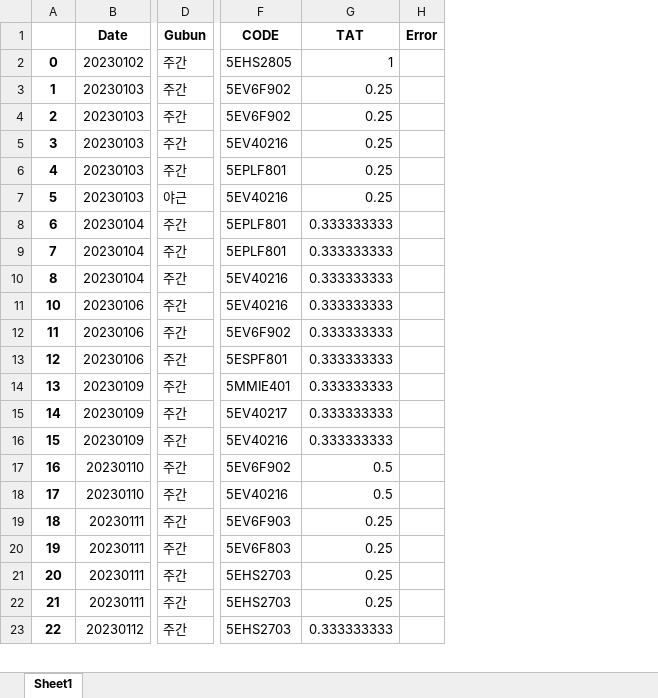
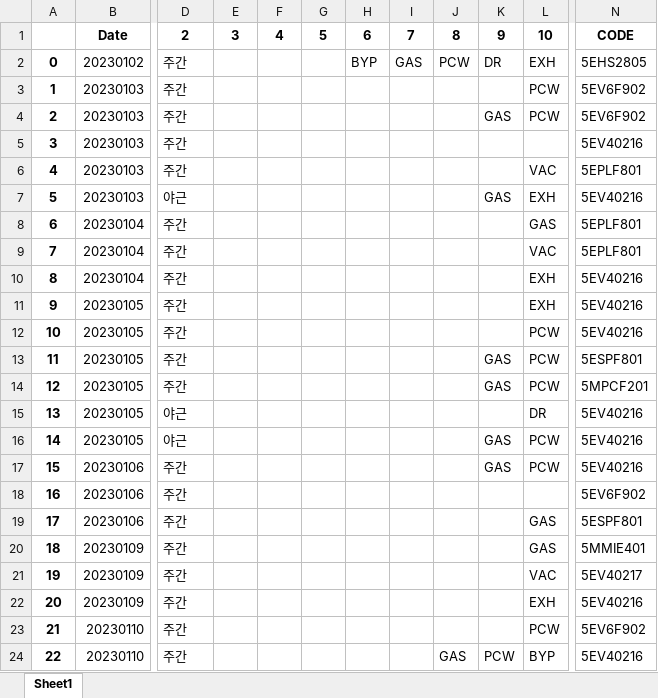
Before and after one commit to sixpeople1207/Employee_Performance, an Excel workbook: 한예지.xlsx, sheet Sheet1, drawn as a sheet; only a part is shown, gaps mark what is left out; values as stored, in another font and other column widths than the file's, no borders; removed rows and columns are numbered as before the commit, all else as after; rows hold the shown columns only; the diff covers the shown part only; the diff names each change by its address in the sheet, - before the commit and + after, or states it on an @@ line.

```diff
--- a/한예지.xlsx (sheet Sheet1)
+++ b/한예지.xlsx (sheet Sheet1)
+column E, empty
+column F, empty
+column G, empty
+column H, row 2: BYP
+column I, row 2: GAS
+column J, row 2: PCW; row 24: GAS
+column K, rows 2-7: DR |  | GAS |  |  | GAS; rows 13-24: GAS | GAS |  | GAS | GAS |  |  |  |  |  |  | PCW
+column L, rows 2-10: EXH | PCW | PCW |  | VAC | EXH | GAS | VAC | EXH; rows 12-24: PCW | PCW | PCW | DR | PCW | PCW |  | GAS | GAS | VAC | EXH | PCW | BYP
-column G, rows 2-23: 1 | 0.25 | 0.25 | 0.25 | 0.25 | 0.25 | 0.333333333 | 0.333333333 | 0.333333333 | 0.333333333 | 0.333333333 | 0.333333333 | 0.333333333 | 0.333333333 | 0.333333333 | 0.5 | 0.5 | 0.25 | 0.25 | 0.25 | 0.25 | 0.333333333
-column H, empty
-row 1:  | Date | Gubun | CODE | TAT | Error
+row 1:  | Date | 2 | 3 | 4 | 5 | 6 | 7 | 8 | 9 | 10 | CODE
+row 11: 9 | 20230105 | 주간 |  |  |  |  |  |  |  | EXH | 5EV40216
-B12:B14: 20230106
+B12:B14: 20230105
-N13: 5EV6F902
+N13: 5ESPF801
-N14: 5ESPF801
+N14: 5MPCF201
-B15:B16: 20230109
+B15:B16: 20230105
-D15:D16: 주간
+D15:D16: 야근
-N15: 5MMIE401
+N15: 5EV40216
-N16: 5EV40217
+N16: 5EV40216
-B17: 20230109
+B17: 20230106
-B18:B19: 20230110
+B18:B19: 20230106
-N19: 5EV40216
+N19: 5ESPF801
-B20:B22: 20230111
+B20:B22: 20230109
-N20: 5EV6F903
+N20: 5MMIE401
-N21: 5EV6F803
+N21: 5EV40217
-N22: 5EHS2703
+N22: 5EV40216
-B23: 20230111
+B23: 20230110
-N23: 5EHS2703
+N23: 5EV6F902
-B24: 20230112
+B24: 20230110
-N24: 5EHS2703
+N24: 5EV40216
```
Also changed, not shown: 55 added rows, 46 removed rows and 645 edited cells elsewhere in this sheet, 권동현.xlsx, 김도일.xlsx, 16 other files.
